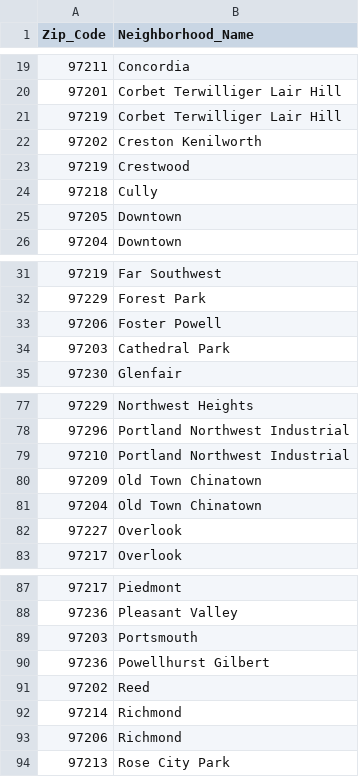
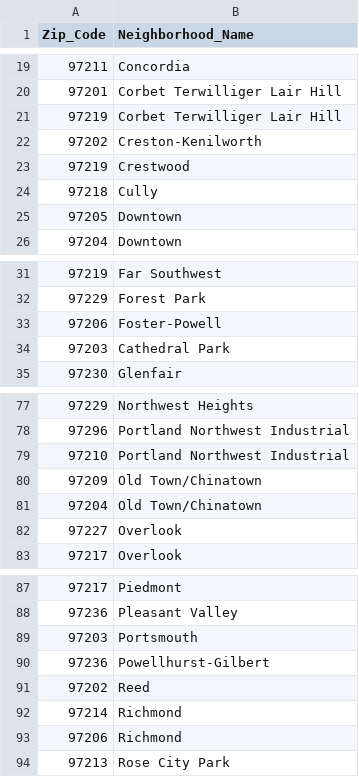
Before and after one commit to tonywang3571/Final_Project_Repo, a CSV file: Portland_Zip_and_Neighborhood.csv, drawn as a sheet; only a part is shown, gaps mark what is left out; the diff covers the shown part only.

Commit message:
updated cleaning on AirBNB data and updated text on neighborhoods

```diff
--- a/Portland_Zip_and_Neighborhood.csv
+++ b/Portland_Zip_and_Neighborhood.csv
@@ -21,3 +21,3 @@ Zip_Code,Neighborhood_Name
 97219,Corbet Terwilliger Lair Hill
-97202,Creston Kenilworth
+97202,Creston-Kenilworth
 97219,Crestwood
@@ -32,3 +32,3 @@ Zip_Code,Neighborhood_Name
 97229,Forest Park
-97206,Foster Powell
+97206,Foster-Powell
 97203,Cathedral Park
@@ -79,4 +79,4 @@ Zip_Code,Neighborhood_Name
 97210,Portland Northwest Industrial
-97209,Old Town Chinatown
-97204,Old Town Chinatown
+97209,Old Town/Chinatown
+97204,Old Town/Chinatown
 97227,Overlook
@@ -89,3 +89,3 @@ Zip_Code,Neighborhood_Name
 97203,Portsmouth
-97236,Powellhurst Gilbert
+97236,Powellhurst-Gilbert
 97202,Reed
```
Also changed, not shown: 9 edited cells elsewhere in this file, 1 other file.
